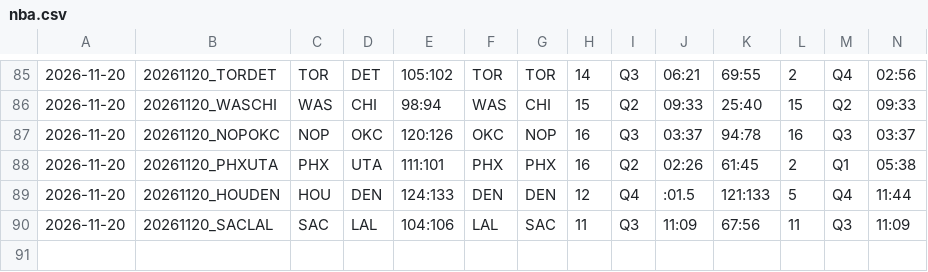
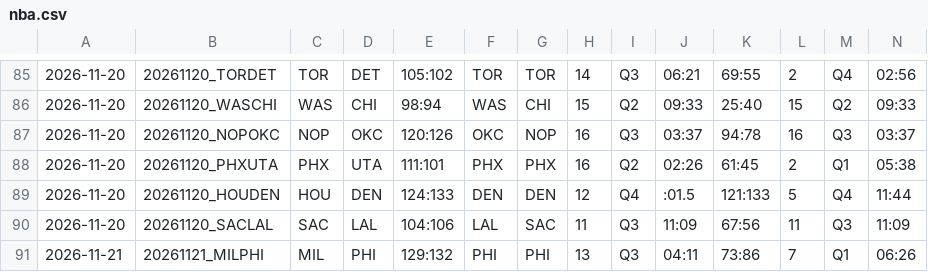
Before and after one commit to 2023baracuda-ctrl/nba-stats, a CSV file: nba.csv, drawn as a sheet; only a part is shown, gaps mark what is left out; rows hold the shown columns only; the diff names each change by its address in the sheet, - before the commit and + after, or states it on an @@ line.

```diff
--- a/nba.csv
+++ b/nba.csv
+row 91: 2026-11-21 | 20261121_MILPHI | MIL | PHI | 129:132 | PHI | PHI | 13 | Q3 | 04:11 | 73:86 | 7 | Q1 | 06:26
```
